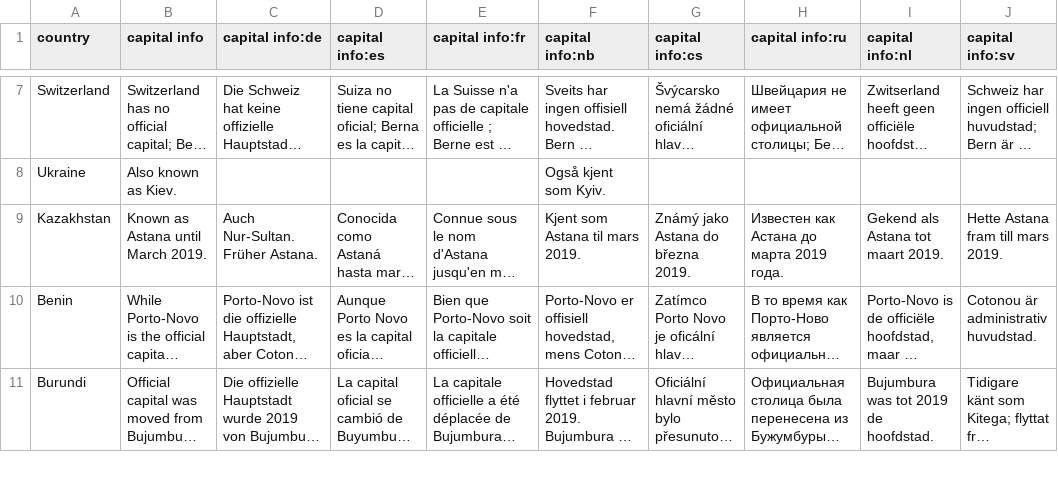
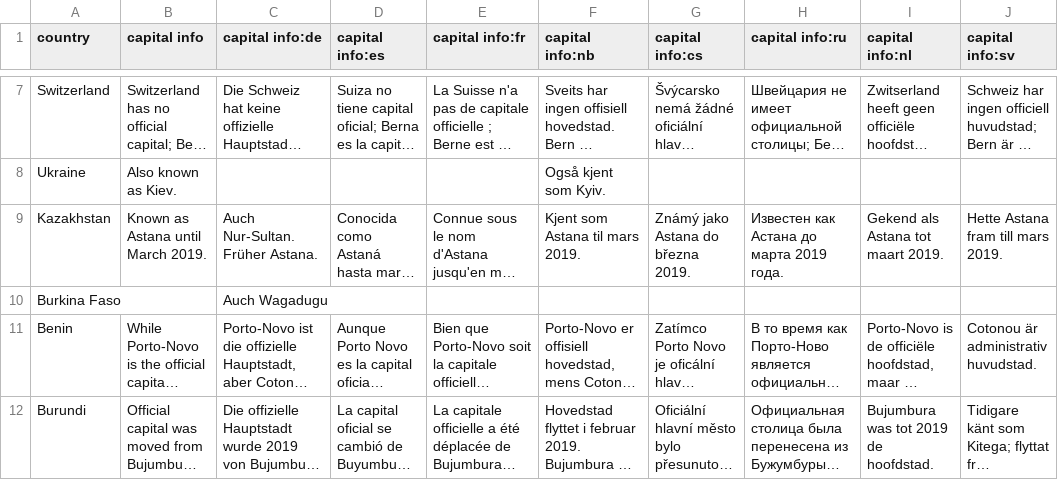
Before and after one commit to anki-geo/ultimate-geography, a CSV file: src/data/capital_info.csv, drawn as a sheet; only a part is shown, gaps mark what is left out; long unchanged cells end in …; the diff names each change by its address in the sheet, - before the commit and + after, or states it on an @@ line.

Commit message:
Move alt spelling of capital of Burkina Faso in German to capital info

```diff
--- a/src/data/capital_info.csv
+++ b/src/data/capital_info.csv
+row 10: Burkina Faso |  | Auch Wagadugu
```
Also changed, not shown: src/data/capital.csv.
